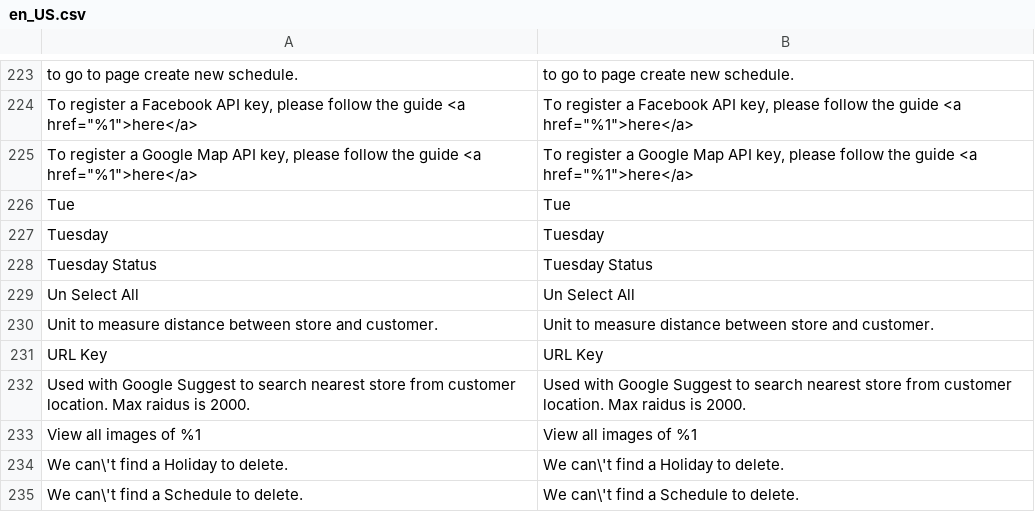
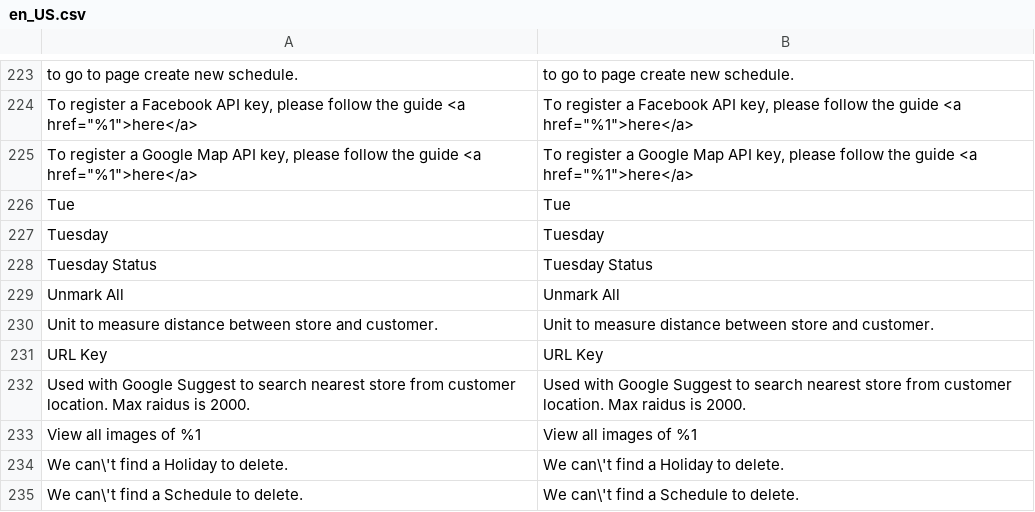
Before and after one commit to NguyenSyLuu/report-order-storepickup, a CSV file: app/code/Magestore/Storepickup/i18n/en_US.csv, drawn as a sheet; only a part is shown, gaps mark what is left out.

```diff
--- a/app/code/Magestore/Storepickup/i18n/en_US.csv
+++ b/app/code/Magestore/Storepickup/i18n/en_US.csv
@@ -228,3 +228,3 @@ Tuesday,Tuesday
 Tuesday Status,Tuesday Status
-Un Select All,Un Select All
+Unmark All,Unmark All
 Unit to measure distance between store and customer.,Unit to measure distance between store and customer.
```
Also changed, not shown: 8 other files.
